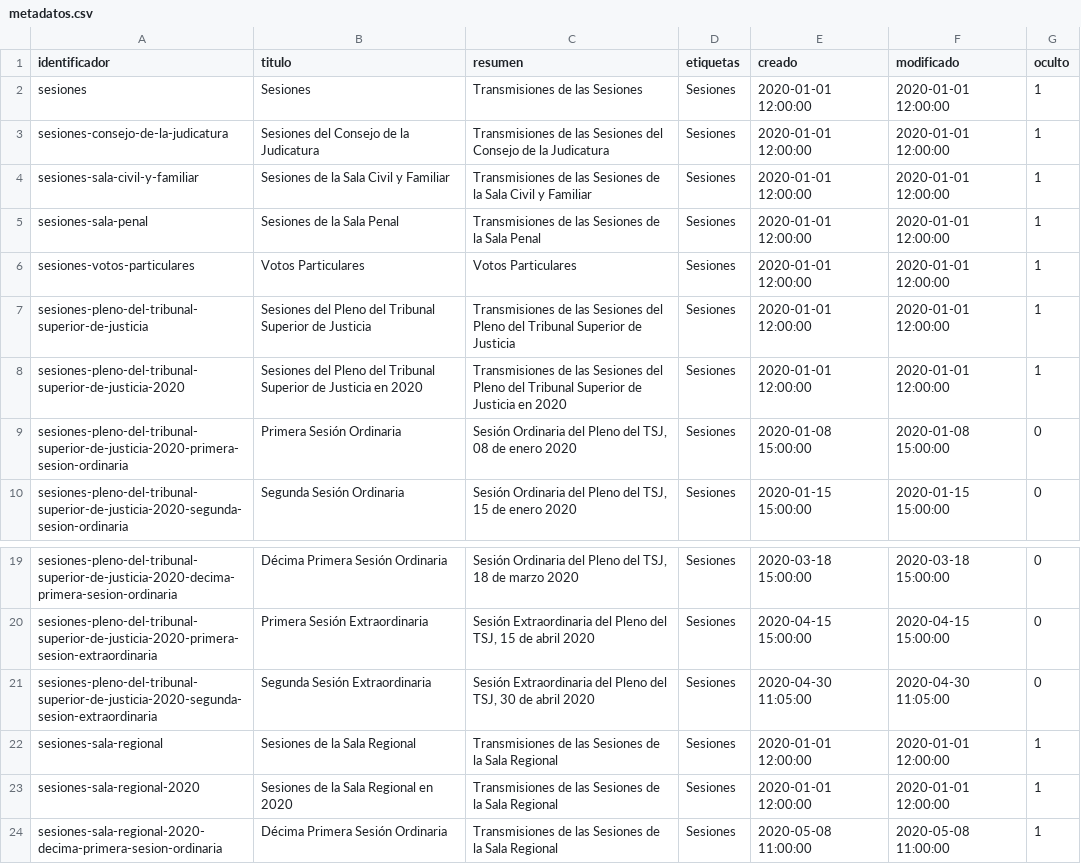
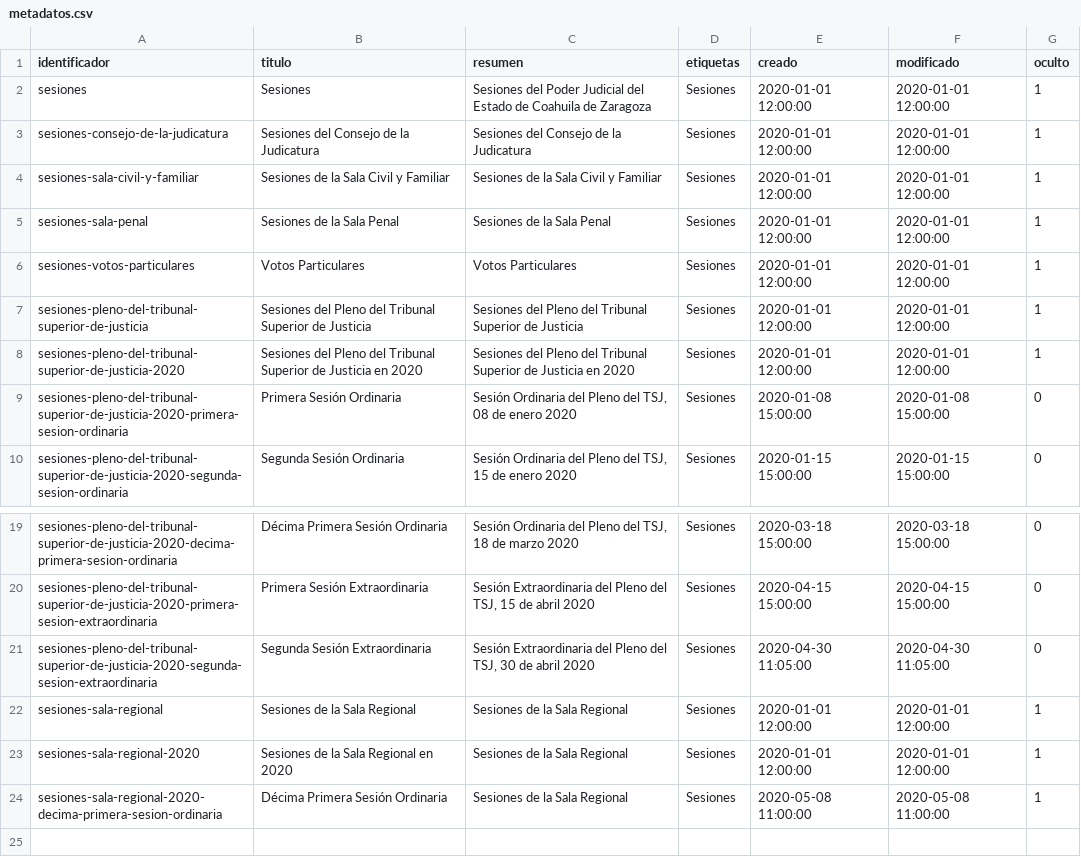
Before and after one commit to cldeleon/constructor-web-pjecz-gob-mx, a CSV file: scripts/archivista/sesiones/metadatos.csv, drawn as a sheet; only a part is shown, gaps mark what is left out.

Commit message:
Correcciones en Sesiones y demostración de Listas Especiales.

```diff
--- a/scripts/archivista/sesiones/metadatos.csv
+++ b/scripts/archivista/sesiones/metadatos.csv
@@ -1,9 +1,9 @@
 identificador,titulo,resumen,etiquetas,creado,modificado,oculto
-sesiones,Sesiones,Transmisiones de las Sesiones,Sesiones,2020-01-01 12:00:00,2020-01-01 12:00:00,1
-sesiones-consejo-de-la-judicatura,Sesiones del Consejo de la Judicatura,Transmisiones de las Sesiones del Consejo de la Judicatura,Sesiones,2020-01-01 12:00:00,2020-01-01 12:00:00,1
-sesiones-sala-civil-y-familiar,Sesiones de la Sala Civil y Familiar,Transmisiones de las Sesiones de la Sala Civil y Familiar,Sesiones,2020-01-01 12:00:00,2020-01-01 12:00:00,1
-sesiones-sala-penal,Sesiones de la Sala Penal,Transmisiones de las Sesiones de la Sala Penal,Sesiones,2020-01-01 12:00:00,2020-01-01 12:00:00,1
+sesiones,Sesiones,Sesiones del Poder Judicial del Estado de Coahuila de Zaragoza,Sesiones,2020-01-01 12:00:00,2020-01-01 12:00:00,1
+sesiones-consejo-de-la-judicatura,Sesiones del Consejo de la Judicatura,Sesiones del Consejo de la Judicatura,Sesiones,2020-01-01 12:00:00,2020-01-01 12:00:00,1
+sesiones-sala-civil-y-familiar,Sesiones de la Sala Civil y Familiar,Sesiones de la Sala Civil y Familiar,Sesiones,2020-01-01 12:00:00,2020-01-01 12:00:00,1
+sesiones-sala-penal,Sesiones de la Sala Penal,Sesiones de la Sala Penal,Sesiones,2020-01-01 12:00:00,2020-01-01 12:00:00,1
 sesiones-votos-particulares,Votos Particulares,Votos Particulares,Sesiones,2020-01-01 12:00:00,2020-01-01 12:00:00,1
-sesiones-pleno-del-tribunal-superior-de-justicia,Sesiones del Pleno del Tribunal Superior de Justicia,Transmisiones de las Sesiones del Pleno del Tribunal Superior de Justicia,Sesiones,2020-01-01 12:00:00,2020-01-01 12:00:00,1
-sesiones-pleno-del-tribunal-superior-de-justicia-2020,Sesiones del Pleno del Tribunal Superior de Justicia en 2020,Transmisiones de las Sesiones del Pleno del Tribunal Superior de Justicia en 2020,Sesiones,2020-01-01 12:00:00,2020-01-01 12:00:00,1
+sesiones-pleno-del-tribunal-superior-de-justicia,Sesiones del Pleno del Tribunal Superior de Justicia,Sesiones del Pleno del Tribunal Superior de Justicia,Sesiones,2020-01-01 12:00:00,2020-01-01 12:00:00,1
+sesiones-pleno-del-tribunal-superior-de-justicia-2020,Sesiones del Pleno del Tribunal Superior de Justicia en 2020,Sesiones del Pleno del Tribunal Superior de Justicia en 2020,Sesiones,2020-01-01 12:00:00,2020-01-01 12:00:00,1
 sesiones-pleno-del-tribunal-superior-de-justicia-2020-primera-sesion-ordinaria,Primera Sesión Ordinaria,"Sesión Ordinaria del Pleno del TSJ, 08 de enero 2020",Sesiones,2020-01-08 15:00:00,2020-01-08 15:00:00,0
@@ -21,4 +21,4 @@ sesiones-pleno-del-tribunal-superior-de-justicia-2020-primera-sesion-extraordina
 sesiones-pleno-del-tribunal-superior-de-justicia-2020-segunda-sesion-extraordinaria,Segunda Sesión Extraordinaria,"Sesión Extraordinaria del Pleno del TSJ, 30 de abril 2020",Sesiones,2020-04-30 11:05:00,2020-04-30 11:05:00,0
-sesiones-sala-regional,Sesiones de la Sala Regional,Transmisiones de las Sesiones de la Sala Regional,Sesiones,2020-01-01 12:00:00,2020-01-01 12:00:00,1
-sesiones-sala-regional-2020,Sesiones de la Sala Regional en 2020,Transmisiones de las Sesiones de la Sala Regional,Sesiones,2020-01-01 12:00:00,2020-01-01 12:00:00,1
-sesiones-sala-regional-2020-decima-primera-sesion-ordinaria,Décima Primera Sesión Ordinaria,Transmisiones de las Sesiones de la Sala Regional,Sesiones,2020-05-08 11:00:00,2020-05-08 11:00:00,1
+sesiones-sala-regional,Sesiones de la Sala Regional,Sesiones de la Sala Regional,Sesiones,2020-01-01 12:00:00,2020-01-01 12:00:00,1
+sesiones-sala-regional-2020,Sesiones de la Sala Regional en 2020,Sesiones de la Sala Regional,Sesiones,2020-01-01 12:00:00,2020-01-01 12:00:00,1
+sesiones-sala-regional-2020-decima-primera-sesion-ordinaria,Décima Primera Sesión Ordinaria,Sesiones de la Sala Regional,Sesiones,2020-05-08 11:00:00,2020-05-08 11:00:00,1
```
Also changed, not shown: 22 other files.
